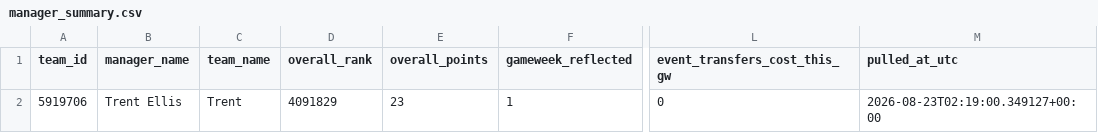
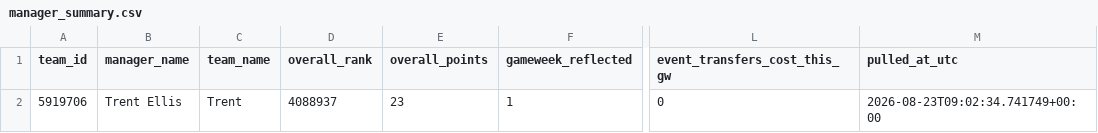
Before and after one commit to Quikksilva/FPLAIAssistant, a CSV file: fpl_data/manager_summary.csv, drawn as a sheet; only a part is shown, gaps mark what is left out; the diff names each change by its address in the sheet, - before the commit and + after, or states it on an @@ line.

```diff
--- a/fpl_data/manager_summary.csv
+++ b/fpl_data/manager_summary.csv
-D2 (overall_rank): 4091829
+D2 (overall_rank): 4088937
-M2 (pulled_at_utc): 2026-08-23T02:19:00.349127+00:00
+M2 (pulled_at_utc): 2026-08-23T09:02:34.741749+00:00
```
Also changed, not shown: fpl_data/players.csv, 1 other file.
